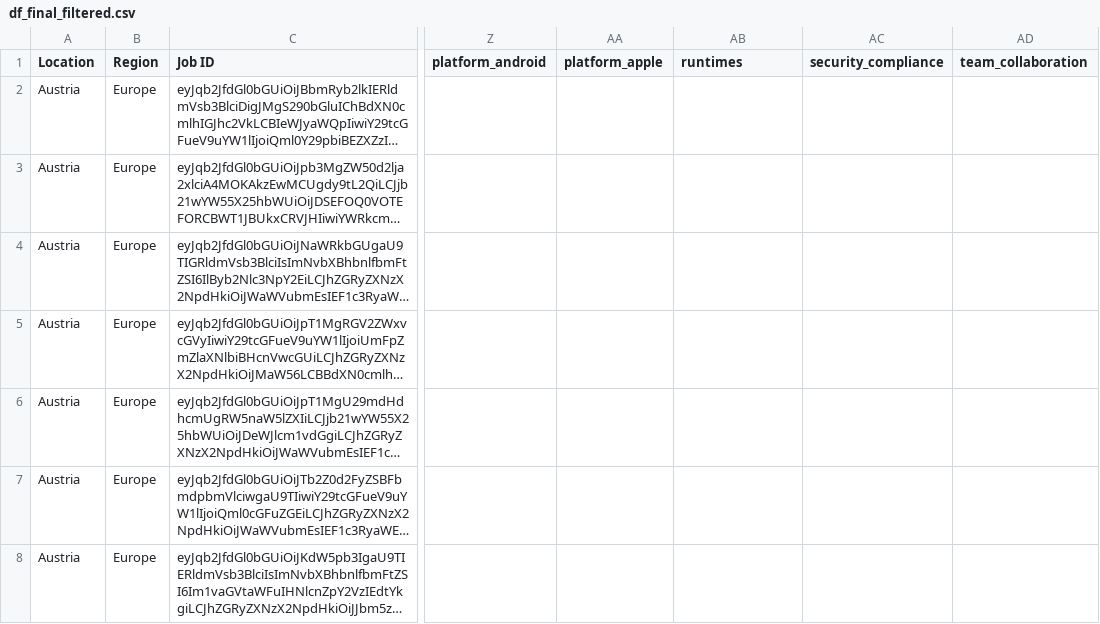
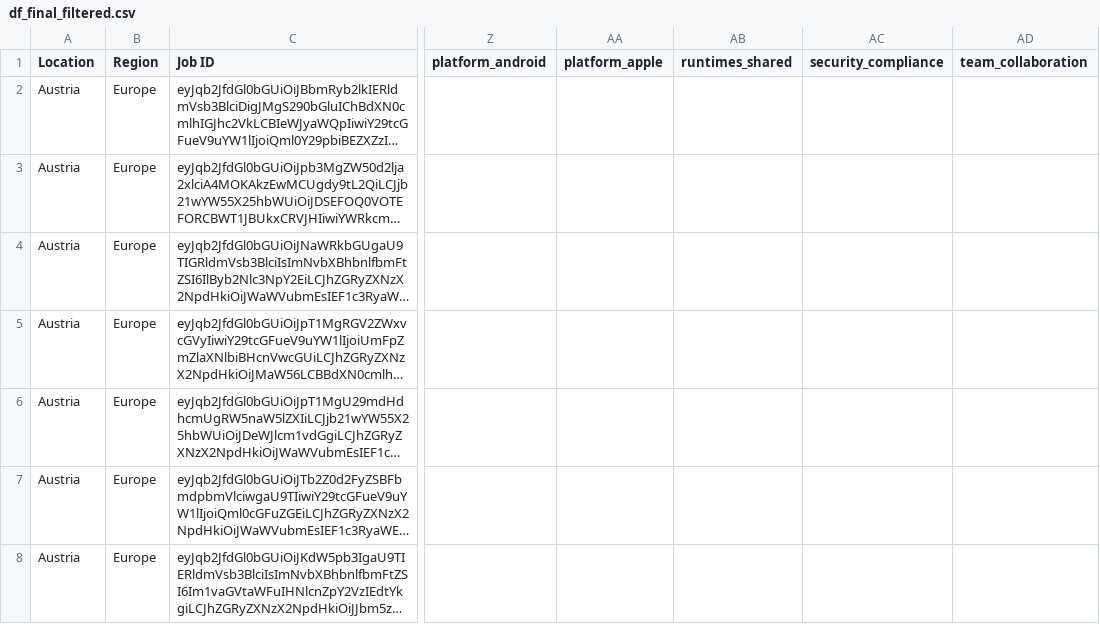
Before and after one commit to S0la1re/Research-work-new, a CSV file: data/csv/df_final_filtered.csv, drawn as a sheet; only a part is shown, gaps mark what is left out; long unchanged cells end in …; the diff names each change by its address in the sheet, - before the commit and + after, or states it on an @@ line.

Commit message:
changed "runtimes" ->  "runtimes_shared"

```diff
--- a/data/csv/df_final_filtered.csv
+++ b/data/csv/df_final_filtered.csv
-AB1: runtimes
+AB1: runtimes_shared
```
Also changed, not shown: 4 other files.
